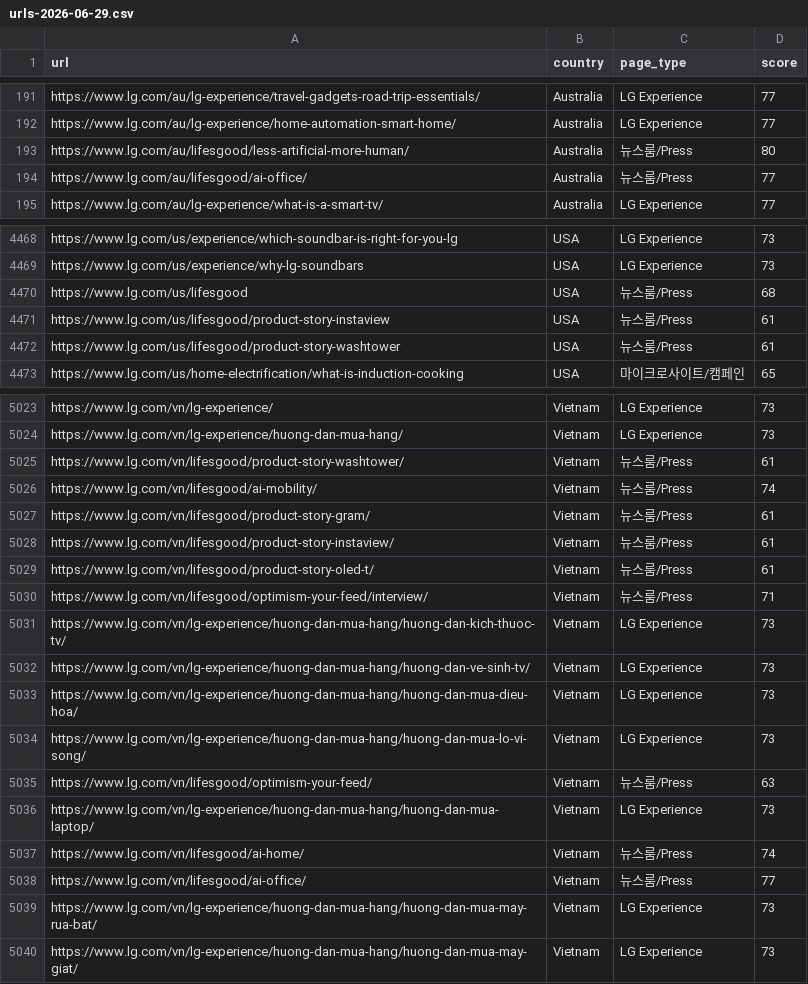
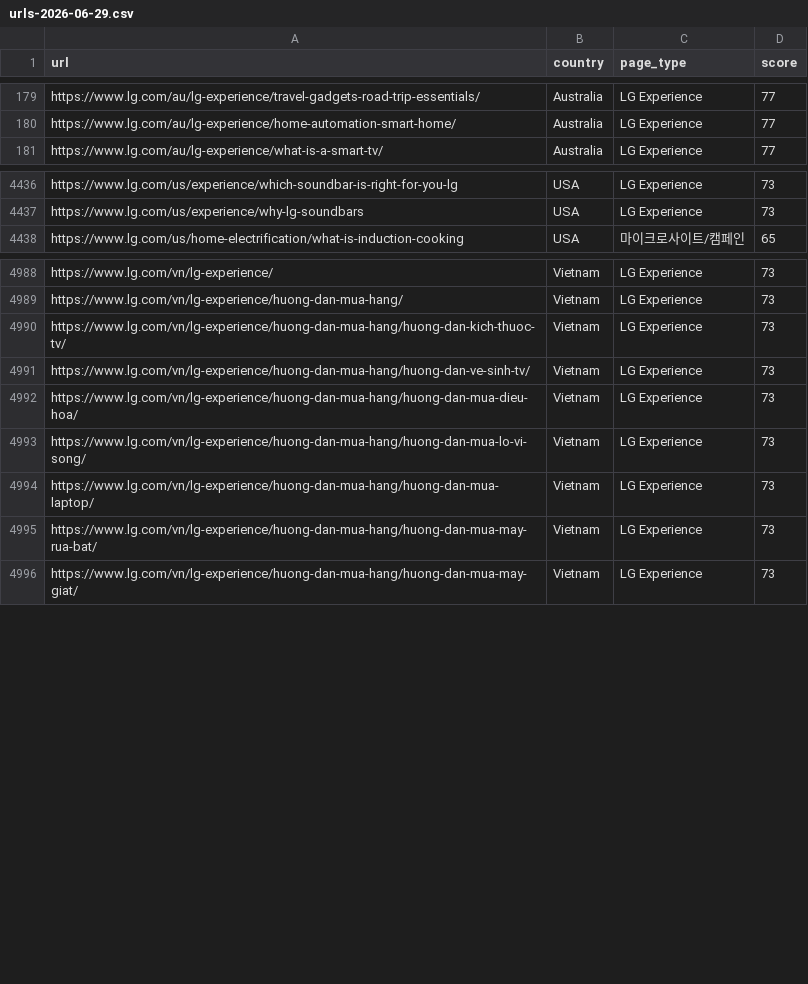
Before and after one commit to mts8787-droid/my-geo-newsletter, a CSV file: data/readability/urls-2026-06-29.csv, drawn as a sheet; only a part is shown, gaps mark what is left out; the diff covers the shown part only.

```diff
--- a/data/readability/urls-2026-06-29.csv
+++ b/data/readability/urls-2026-06-29.csv
@@ -192,4 +180,2 @@ https://www.lg.com/au/lg-experience/travel-gadgets-road-trip-essentials/,Austral
 https://www.lg.com/au/lg-experience/home-automation-smart-home/,Australia,LG Experience,77
-https://www.lg.com/au/lifesgood/less-artificial-more-human/,Australia,뉴스룸/Press,80
-https://www.lg.com/au/lifesgood/ai-office/,Australia,뉴스룸/Press,77
 https://www.lg.com/au/lg-experience/what-is-a-smart-tv/,Australia,LG Experience,77
@@ -4469,5 +4437,2 @@ https://www.lg.com/us/experience/which-soundbar-is-right-for-you-lg,USA,LG Exper
 https://www.lg.com/us/experience/why-lg-soundbars,USA,LG Experience,73
-https://www.lg.com/us/lifesgood,USA,뉴스룸/Press,68
-https://www.lg.com/us/lifesgood/product-story-instaview,USA,뉴스룸/Press,61
-https://www.lg.com/us/lifesgood/product-story-washtower,USA,뉴스룸/Press,61
 https://www.lg.com/us/home-electrification/what-is-induction-cooking,USA,마이크로사이트/캠페인,65
@@ -5024,8 +4989,2 @@ https://www.lg.com/vn/lg-experience/,Vietnam,LG Experience,73
 https://www.lg.com/vn/lg-experience/huong-dan-mua-hang/,Vietnam,LG Experience,73
-https://www.lg.com/vn/lifesgood/product-story-washtower/,Vietnam,뉴스룸/Press,61
-https://www.lg.com/vn/lifesgood/ai-mobility/,Vietnam,뉴스룸/Press,74
-https://www.lg.com/vn/lifesgood/product-story-gram/,Vietnam,뉴스룸/Press,61
-https://www.lg.com/vn/lifesgood/product-story-instaview/,Vietnam,뉴스룸/Press,61
-https://www.lg.com/vn/lifesgood/product-story-oled-t/,Vietnam,뉴스룸/Press,61
-https://www.lg.com/vn/lifesgood/optimism-your-feed/interview/,Vietnam,뉴스룸/Press,71
 https://www.lg.com/vn/lg-experience/huong-dan-mua-hang/huong-dan-kich-thuoc-tv/,Vietnam,LG Experience,73
@@ -5034,6 +4993,3 @@ https://www.lg.com/vn/lg-experience/huong-dan-mua-hang/huong-dan-mua-dieu-hoa/,V
 https://www.lg.com/vn/lg-experience/huong-dan-mua-hang/huong-dan-mua-lo-vi-song/,Vietnam,LG Experience,73
-https://www.lg.com/vn/lifesgood/optimism-your-feed/,Vietnam,뉴스룸/Press,63
 https://www.lg.com/vn/lg-experience/huong-dan-mua-hang/huong-dan-mua-laptop/,Vietnam,LG Experience,73
-https://www.lg.com/vn/lifesgood/ai-home/,Vietnam,뉴스룸/Press,74
-https://www.lg.com/vn/lifesgood/ai-office/,Vietnam,뉴스룸/Press,77
 https://www.lg.com/vn/lg-experience/huong-dan-mua-hang/huong-dan-mua-may-rua-bat/,Vietnam,LG Experience,73
```
Also changed, not shown: 35 removed rows elsewhere in this file, data/readability/urls-2026-06-14.csv, data/readability/urls-2026-07-31.csv, 11 other files.
